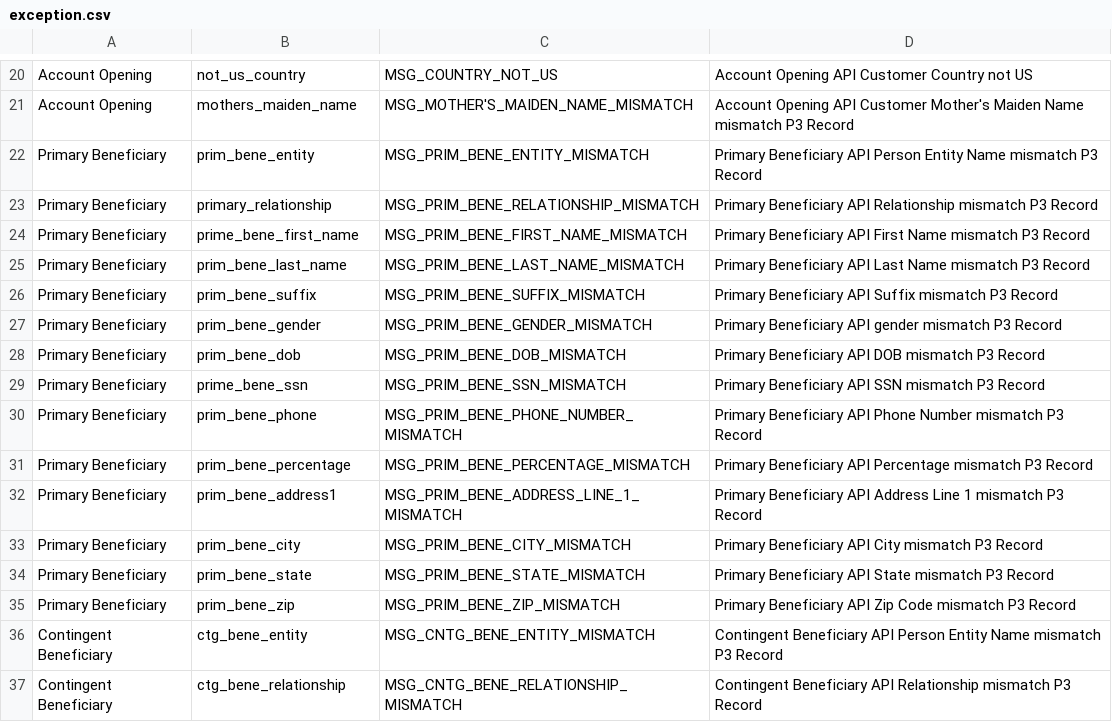
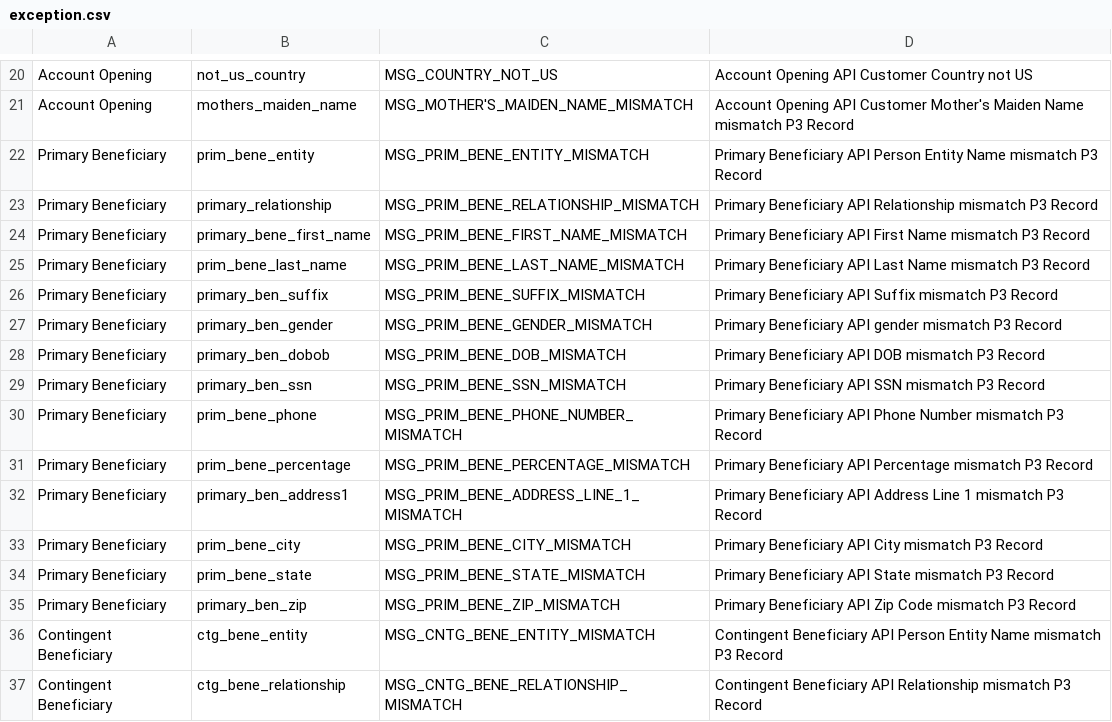
Before and after one commit to prodogs/newaudit, a CSV file: exception.csv, drawn as a sheet; only a part is shown, gaps mark what is left out.

```diff
--- a/exception.csv
+++ b/exception.csv
@@ -23,14 +23,14 @@ Primary Beneficiary,prim_bene_entity,MSG_PRIM_BENE_ENTITY_MISMATCH,Primary Benef
 Primary Beneficiary,primary_relationship,MSG_PRIM_BENE_RELATIONSHIP_MISMATCH,Primary Beneficiary API Relationship mismatch P3 Record,
-Primary Beneficiary,prime_bene_first_name,MSG_PRIM_BENE_FIRST_NAME_MISMATCH,Primary Beneficiary API First Name mismatch P3 Record,
+Primary Beneficiary,primary_bene_first_name,MSG_PRIM_BENE_FIRST_NAME_MISMATCH,Primary Beneficiary API First Name mismatch P3 Record,
 Primary Beneficiary,prim_bene_last_name,MSG_PRIM_BENE_LAST_NAME_MISMATCH,Primary Beneficiary API Last Name mismatch P3 Record,
-Primary Beneficiary,prim_bene_suffix,MSG_PRIM_BENE_SUFFIX_MISMATCH,Primary Beneficiary API Suffix mismatch P3 Record,
-Primary Beneficiary,prim_bene_gender,MSG_PRIM_BENE_GENDER_MISMATCH,Primary Beneficiary API gender mismatch P3 Record,
-Primary Beneficiary,prim_bene_dob,MSG_PRIM_BENE_DOB_MISMATCH,Primary Beneficiary API DOB mismatch P3 Record,
-Primary Beneficiary,prime_bene_ssn,MSG_PRIM_BENE_SSN_MISMATCH,Primary Beneficiary API SSN mismatch P3 Record,
+Primary Beneficiary,primary_ben_suffix,MSG_PRIM_BENE_SUFFIX_MISMATCH,Primary Beneficiary API Suffix mismatch P3 Record,
+Primary Beneficiary,primary_ben_gender,MSG_PRIM_BENE_GENDER_MISMATCH,Primary Beneficiary API gender mismatch P3 Record,
+Primary Beneficiary,primary_ben_dobob,MSG_PRIM_BENE_DOB_MISMATCH,Primary Beneficiary API DOB mismatch P3 Record,
+Primary Beneficiary,primary_ben_ssn,MSG_PRIM_BENE_SSN_MISMATCH,Primary Beneficiary API SSN mismatch P3 Record,
 Primary Beneficiary,prim_bene_phone,MSG_PRIM_BENE_PHONE_NUMBER_MISMATCH,Primary Beneficiary API Phone Number mismatch P3 Record,
 Primary Beneficiary,prim_bene_percentage,MSG_PRIM_BENE_PERCENTAGE_MISMATCH,Primary Beneficiary API Percentage mismatch P3 Record,
-Primary Beneficiary,prim_bene_address1,MSG_PRIM_BENE_ADDRESS_LINE_1_MISMATCH,Primary Beneficiary API Address Line 1 mismatch P3 Record,
+Primary Beneficiary,primary_ben_address1,MSG_PRIM_BENE_ADDRESS_LINE_1_MISMATCH,Primary Beneficiary API Address Line 1 mismatch P3 Record,
 Primary Beneficiary,prim_bene_city,MSG_PRIM_BENE_CITY_MISMATCH,Primary Beneficiary API City mismatch P3 Record,
 Primary Beneficiary,prim_bene_state,MSG_PRIM_BENE_STATE_MISMATCH,Primary Beneficiary API State mismatch P3 Record,
-Primary Beneficiary,prim_bene_zip,MSG_PRIM_BENE_ZIP_MISMATCH,Primary Beneficiary API Zip Code mismatch P3 Record,
+Primary Beneficiary,primary_ben_zip,MSG_PRIM_BENE_ZIP_MISMATCH,Primary Beneficiary API Zip Code mismatch P3 Record,
 Contingent Beneficiary,ctg_bene_entity,MSG_CNTG_BENE_ENTITY_MISMATCH,Contingent Beneficiary API Person Entity Name mismatch P3 Record,
```
Also changed, not shown: audit/src/main/java/com/audit/exception.csv, audit/target/classes/com/audit/exception.csv.
